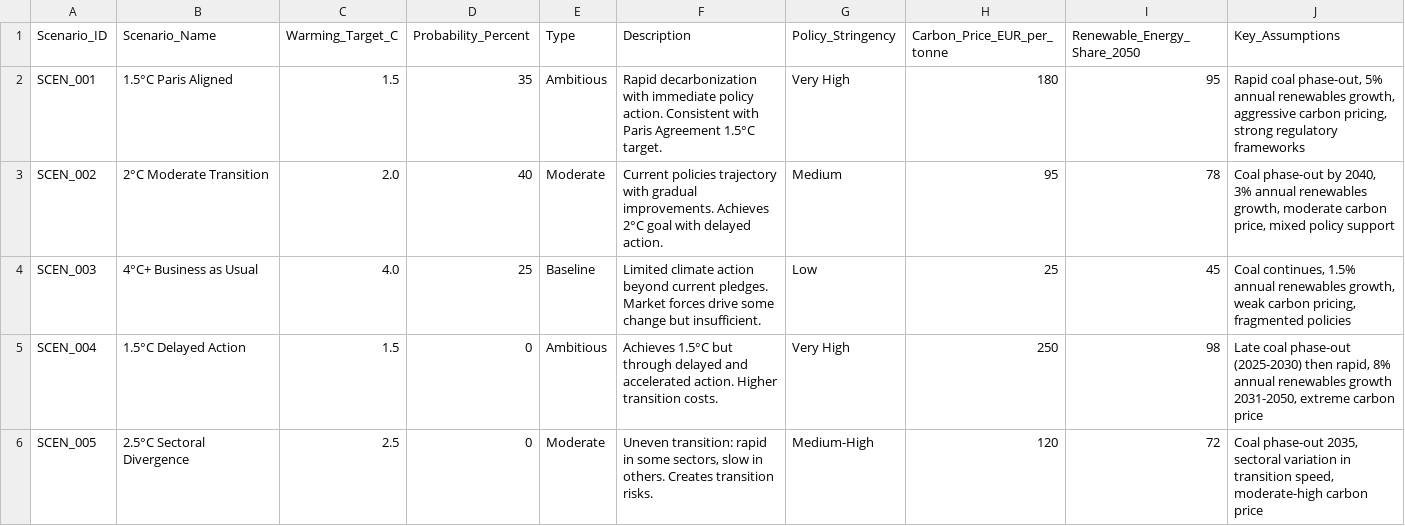
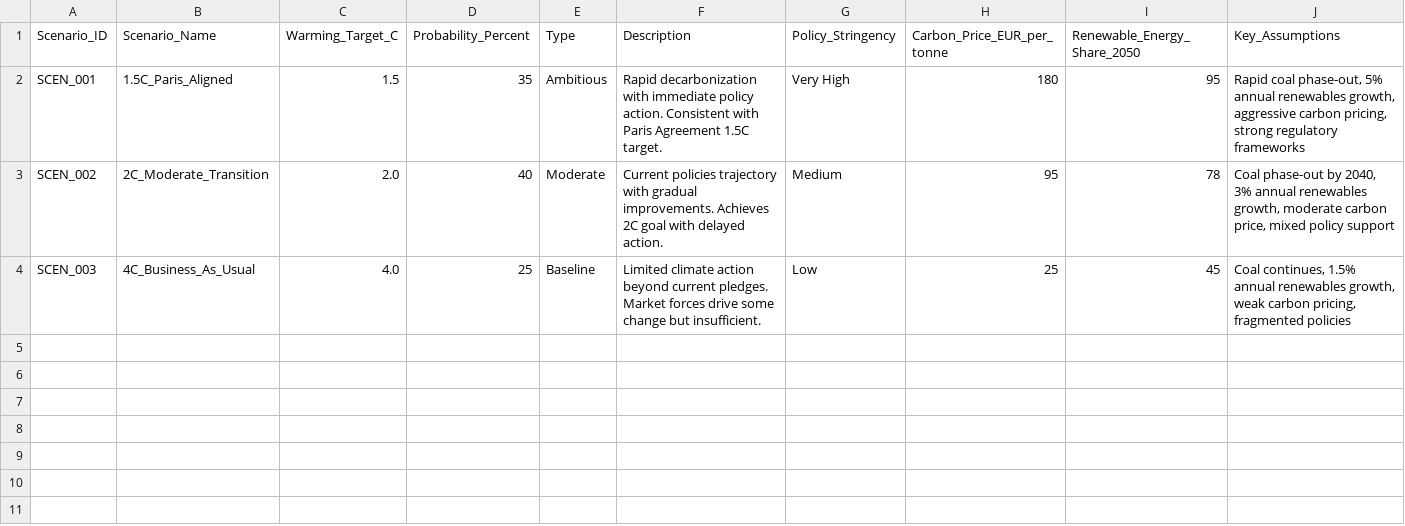
Before and after one commit to gaurav258-prog/climate-platform, a CSV file: ui/public/data-templates/climate_scenarios.csv, drawn as a sheet.

```diff
--- a/ui/public/data-templates/climate_scenarios.csv
+++ b/ui/public/data-templates/climate_scenarios.csv
@@ -1,6 +1,4 @@
 Scenario_ID,Scenario_Name,Warming_Target_C,Probability_Percent,Type,Description,Policy_Stringency,Carbon_Price_EUR_per_tonne,Renewable_Energy_Share_2050,Key_Assumptions
-SCEN_001,1.5°C Paris Aligned,1.5,35,Ambitious,"Rapid decarbonization with immediate policy action. Consistent with Paris Agreement 1.5°C target.","Very High",180,95,"Rapid coal phase-out, 5% annual renewables growth, aggressive carbon pricing, strong regulatory frameworks"
-SCEN_002,2°C Moderate Transition,2.0,40,Moderate,"Current policies trajectory with gradual improvements. Achieves 2°C goal with delayed action.","Medium",95,78,"Coal phase-out by 2040, 3% annual renewables growth, moderate carbon price, mixed policy support"
-SCEN_003,4°C+ Business as Usual,4.0,25,Baseline,"Limited climate action beyond current pledges. Market forces drive some change but insufficient.","Low",25,45,"Coal continues, 1.5% annual renewables growth, weak carbon pricing, fragmented policies"
-SCEN_004,1.5°C Delayed Action,1.5,0,Ambitious,"Achieves 1.5°C but through delayed and accelerated action. Higher transition costs.","Very High",250,98,"Late coal phase-out (2025-2030) then rapid, 8% annual renewables growth 2031-2050, extreme carbon price"
-SCEN_005,2.5°C Sectoral Divergence,2.5,0,Moderate,"Uneven transition: rapid in some sectors, slow in others. Creates transition risks.","Medium-High",120,72,"Coal phase-out 2035, sectoral variation in transition speed, moderate-high carbon price"
+SCEN_001,1.5C_Paris_Aligned,1.5,35,Ambitious,"Rapid decarbonization with immediate policy action. Consistent with Paris Agreement 1.5C target.","Very High",180,95,"Rapid coal phase-out, 5% annual renewables growth, aggressive carbon pricing, strong regulatory frameworks"
+SCEN_002,2C_Moderate_Transition,2.0,40,Moderate,"Current policies trajectory with gradual improvements. Achieves 2C goal with delayed action.","Medium",95,78,"Coal phase-out by 2040, 3% annual renewables growth, moderate carbon price, mixed policy support"
+SCEN_003,4C_Business_As_Usual,4.0,25,Baseline,"Limited climate action beyond current pledges. Market forces drive some change but insufficient.","Low",25,45,"Coal continues, 1.5% annual renewables growth, weak carbon pricing, fragmented policies"
```
Also changed, not shown: ui/public/data-templates/portfolio_assets.csv.
